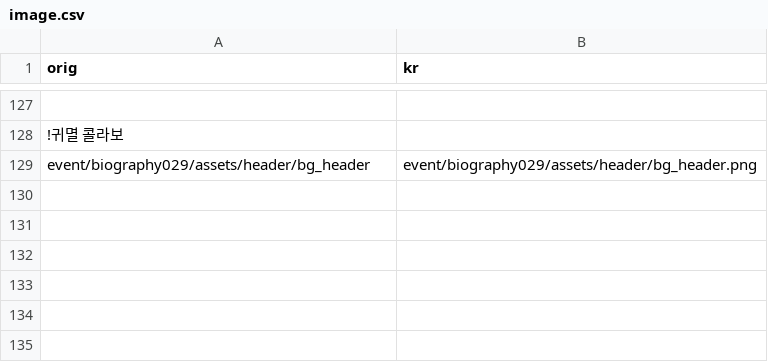
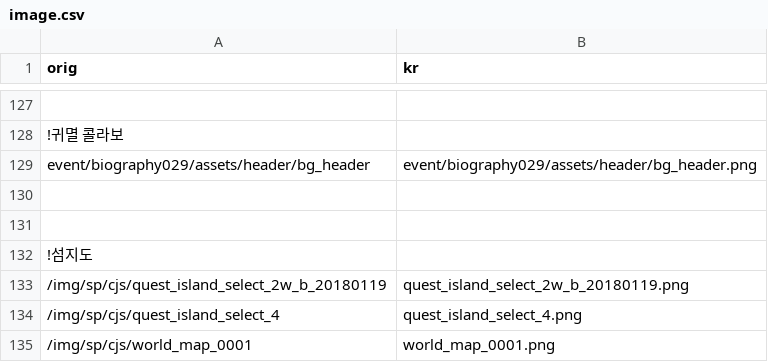
Before and after one commit to gbfkor/gbfkor.github.io, a CSV file: _data/image.csv, drawn as a sheet; only a part is shown, gaps mark what is left out; the diff names each change by its address in the sheet, - before the commit and + after, or states it on an @@ line.

Commit message:
2021-01-23 GMT15:09:14

```diff
--- a/_data/image.csv
+++ b/_data/image.csv
+row 130: (empty)
+row 131: (empty)
+row 132: !섬지도
+row 133: /img/sp/cjs/quest_island_select_2w_b_20180119 | quest_island_select_2w_b_20180119.png
+row 134: /img/sp/cjs/quest_island_select_4 | quest_island_select_4.png
+row 135: /img/sp/cjs/world_map_0001 | world_map_0001.png
```
